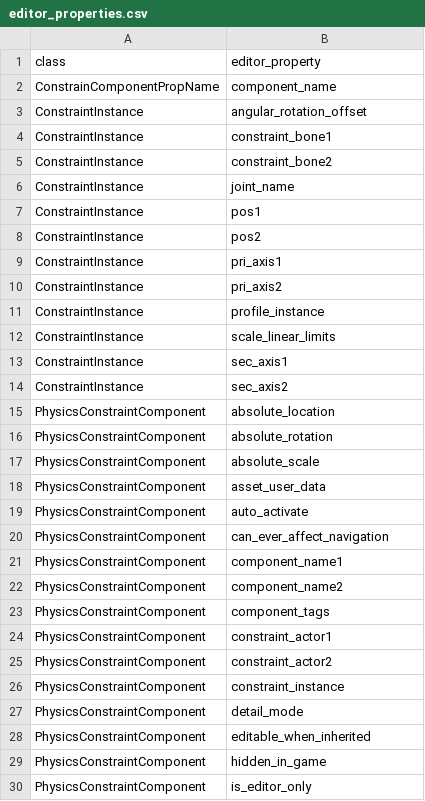
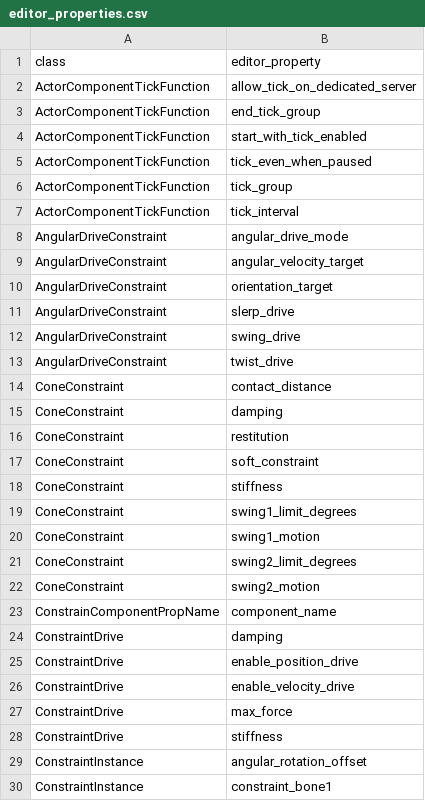
Before and after one commit to spear-sim/spear, a CSV file: cpp/unreal_projects/SpearSim/Content/Python/editor_properties.csv, drawn as a sheet; only a part is shown; the shorter side is filled out with more unchanged rows; the diff covers the shown part only; the diff names each change by its address in the sheet, - before the commit and + after, or states it on an @@ line.

```diff
--- a/cpp/unreal_projects/SpearSim/Content/Python/editor_properties.csv
+++ b/cpp/unreal_projects/SpearSim/Content/Python/editor_properties.csv
+row 2: ActorComponentTickFunction | allow_tick_on_dedicated_server
+row 3: ActorComponentTickFunction | end_tick_group
+row 4: ActorComponentTickFunction | start_with_tick_enabled
+row 5: ActorComponentTickFunction | tick_even_when_paused
+row 6: ActorComponentTickFunction | tick_group
+row 7: ActorComponentTickFunction | tick_interval
+row 8: AngularDriveConstraint | angular_drive_mode
+row 9: AngularDriveConstraint | angular_velocity_target
+row 10: AngularDriveConstraint | orientation_target
+row 11: AngularDriveConstraint | slerp_drive
+row 12: AngularDriveConstraint | swing_drive
+row 13: AngularDriveConstraint | twist_drive
+row 14: ConeConstraint | contact_distance
+row 15: ConeConstraint | damping
+row 16: ConeConstraint | restitution
+row 17: ConeConstraint | soft_constraint
+row 18: ConeConstraint | stiffness
+row 19: ConeConstraint | swing1_limit_degrees
+row 20: ConeConstraint | swing1_motion
+row 21: ConeConstraint | swing2_limit_degrees
+row 22: ConeConstraint | swing2_motion
+row 24: ConstraintDrive | damping
+row 25: ConstraintDrive | enable_position_drive
+row 26: ConstraintDrive | enable_velocity_drive
+row 27: ConstraintDrive | max_force
+row 28: ConstraintDrive | stiffness
```
Also changed, not shown: 53 added rows elsewhere in this file, 1 other file.
